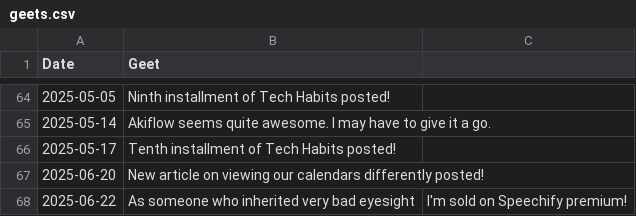
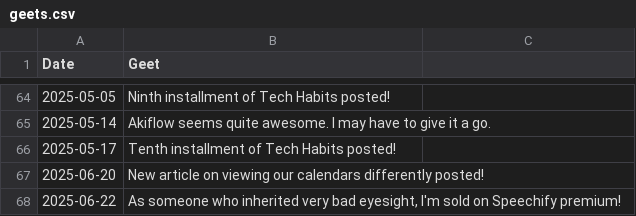
Before and after one commit to geetduggal/geetduggal.github.io, a CSV file: geets.csv, drawn as a sheet; only a part is shown, gaps mark what is left out; removed rows and columns are numbered as before the commit, all else as after; the diff names each change by its address in the sheet, - before the commit and + after, or states it on an @@ line.

Commit message:
Update geets.csv

```diff
--- a/geets.csv
+++ b/geets.csv
-row 68: 2025-06-22 | As someone who inherited very bad eyesight | I'm sold on Speechify premium!
+row 68: 2025-06-22 | As someone who inherited very bad eyesight, I'm sold on Speechify premium!
```
